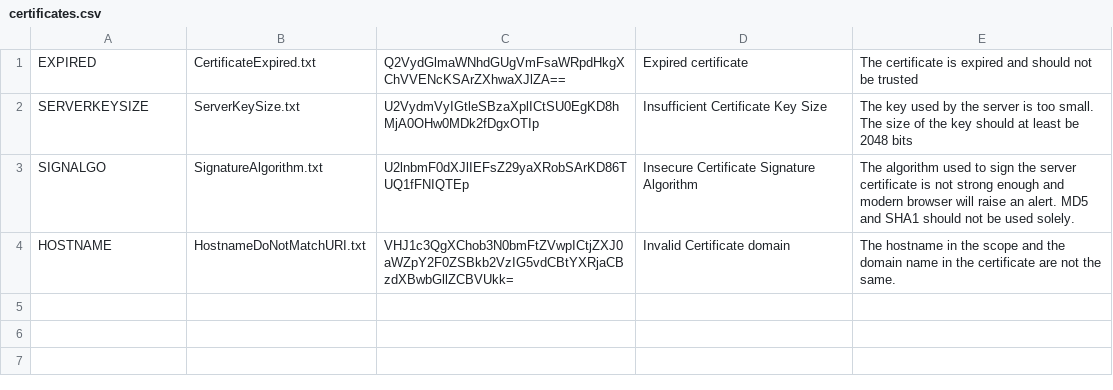
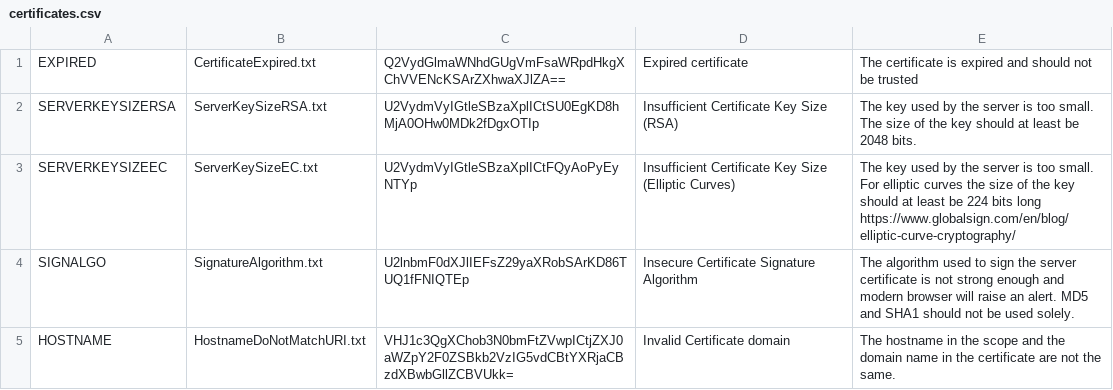
Before and after one commit to BishopFox/IDontSpeakSSL-deprecated, a CSV file: config/certificates.csv, drawn as a sheet.

Commit message:
Fix in queue handling, Typo error and adding EC algo for certificate signing

```diff
--- a/config/certificates.csv
+++ b/config/certificates.csv
@@ -1,3 +1,4 @@
 EXPIRED,CertificateExpired.txt,Q2VydGlmaWNhdGUgVmFsaWRpdHkgXChVVENcKSArZXhwaXJlZA==,Expired certificate,The certificate is expired and should not be trusted
-SERVERKEYSIZE,ServerKeySize.txt,U2VydmVyIGtleSBzaXplICtSU0EgKD8hMjA0OHw0MDk2fDgxOTIp,Insufficient Certificate Key Size,The key used by the server is too small. The size of the key should at least be 2048 bits
+SERVERKEYSIZERSA,ServerKeySizeRSA.txt,U2VydmVyIGtleSBzaXplICtSU0EgKD8hMjA0OHw0MDk2fDgxOTIp,Insufficient Certificate Key Size (RSA),The key used by the server is too small. The size of the key should at least be 2048 bits.
+SERVERKEYSIZEEC,ServerKeySizeEC.txt,U2VydmVyIGtleSBzaXplICtFQyAoPyEyNTYp,Insufficient Certificate Key Size (Elliptic Curves),The key used by the server is too small. For elliptic curves the size of the key should at least be 224 bits long https://www.globalsign.com/en/blog/elliptic-curve-cryptography/
 SIGNALGO,SignatureAlgorithm.txt,U2lnbmF0dXJlIEFsZ29yaXRobSArKD86TUQ1fFNIQTEp,Insecure Certificate Signature Algorithm, The algorithm used to sign the server certificate is not strong enough and modern browser will raise an alert. MD5 and SHA1 should not be used solely.
```
Also changed, not shown: 1 other file.
